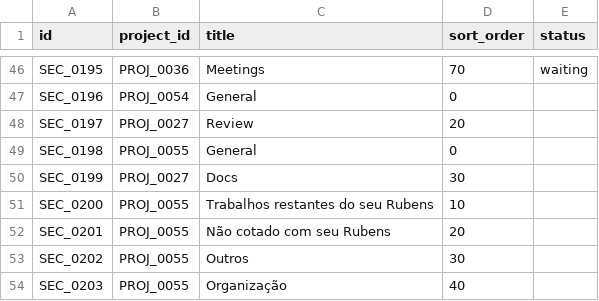
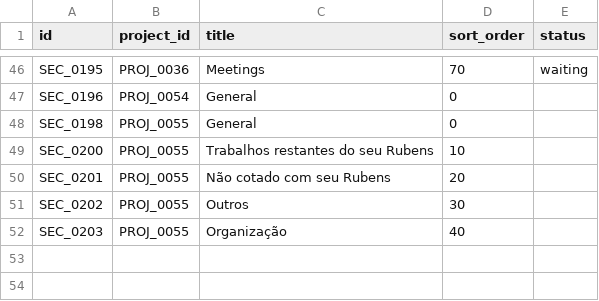
Before and after one commit to duducm2/scripts, a CSV file: tasks/data/sections.csv, drawn as a sheet; only a part is shown, gaps mark what is left out.

```diff
--- a/tasks/data/sections.csv
+++ b/tasks/data/sections.csv
@@ -47,5 +47,3 @@ SEC_0195,PROJ_0036,Meetings,70,waiting
 SEC_0196,PROJ_0054,General,0,
-SEC_0197,PROJ_0027,Review,20,
 SEC_0198,PROJ_0055,General,0,
-SEC_0199,PROJ_0027,Docs,30,
 SEC_0200,PROJ_0055,Trabalhos restantes do seu Rubens,10,
```
Also changed, not shown: tasks/data/info_points.csv, tasks/data/tasks.csv, 1 other file.
